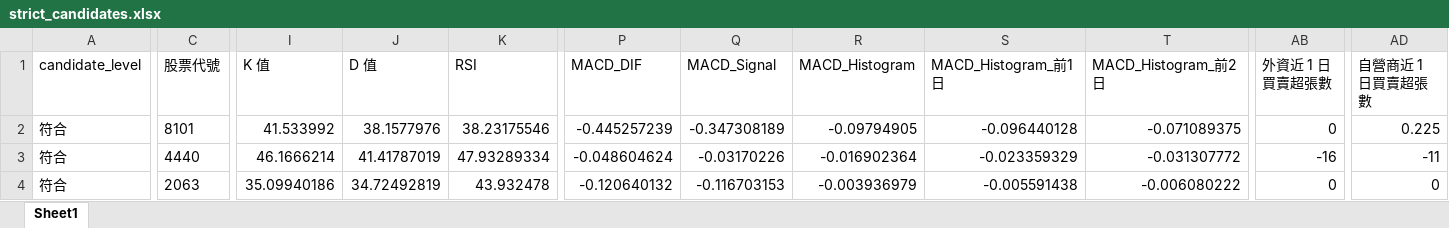
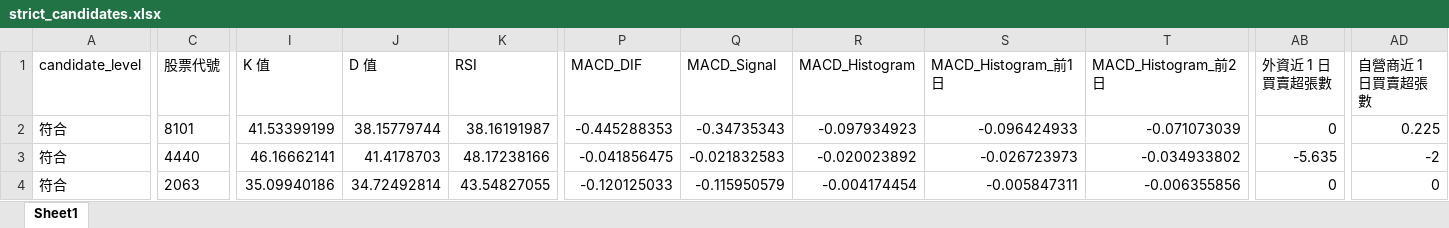
Before and after one commit to ScoppenLin/CandyTWStock, an Excel workbook: downloads/strict_candidates.xlsx, sheet Sheet1, drawn as a sheet; only a part is shown, gaps mark what is left out; values as stored, in another font and other column widths than the file's, no borders; the diff covers the shown part only; the diff names each change by its address in the sheet, - before the commit and + after, or states it on an @@ line.

```diff
--- a/downloads/strict_candidates.xlsx (sheet Sheet1)
+++ b/downloads/strict_candidates.xlsx (sheet Sheet1)
-I2 (K 值): 41.533992
+I2 (K 值): 41.53399199
-J2 (D 值): 38.1577976
+J2 (D 值): 38.15779744
-K2 (RSI): 38.23175546
+K2 (RSI): 38.16191987
-P2 (MACD_DIF): -0.445257239
+P2 (MACD_DIF): -0.445288353
-Q2 (MACD_Signal): -0.347308189
+Q2 (MACD_Signal): -0.34735343
-R2 (MACD_Histogram): -0.09794905
+R2 (MACD_Histogram): -0.097934923
-S2 (MACD_Histogram_前1日): -0.096440128
+S2 (MACD_Histogram_前1日): -0.096424933
-T2 (MACD_Histogram_前2日): -0.071089375
+T2 (MACD_Histogram_前2日): -0.071073039
-I3 (K 值): 46.1666214
+I3 (K 值): 46.16662141
-J3 (D 值): 41.41787019
+J3 (D 值): 41.4178703
-K3 (RSI): 47.93289334
+K3 (RSI): 48.17238166
-P3 (MACD_DIF): -0.048604624
+P3 (MACD_DIF): -0.041856475
-Q3 (MACD_Signal): -0.03170226
+Q3 (MACD_Signal): -0.021832583
-R3 (MACD_Histogram): -0.016902364
+R3 (MACD_Histogram): -0.020023892
-S3 (MACD_Histogram_前1日): -0.023359329
+S3 (MACD_Histogram_前1日): -0.026723973
-T3 (MACD_Histogram_前2日): -0.031307772
+T3 (MACD_Histogram_前2日): -0.034933802
-AB3 (外資近 1 日買賣超張數): -16
+AB3 (外資近 1 日買賣超張數): -5.635
-AD3 (自營商近 1 日買賣超張數): -11
+AD3 (自營商近 1 日買賣超張數): -2
-J4 (D 值): 34.72492819
+J4 (D 值): 34.72492814
-K4 (RSI): 43.932478
+K4 (RSI): 43.54827055
-P4 (MACD_DIF): -0.120640132
+P4 (MACD_DIF): -0.120125033
-Q4 (MACD_Signal): -0.116703153
+Q4 (MACD_Signal): -0.115950579
-R4 (MACD_Histogram): -0.003936979
+R4 (MACD_Histogram): -0.004174454
-S4 (MACD_Histogram_前1日): -0.005591438
+S4 (MACD_Histogram_前1日): -0.005847311
-T4 (MACD_Histogram_前2日): -0.006080222
+T4 (MACD_Histogram_前2日): -0.006355856
```
Also changed, not shown: 1 removed row and 52 edited cells elsewhere in this sheet, downloads/screening_result.xlsx, downloads/watchlist_candidates.xlsx, 3 other files.
